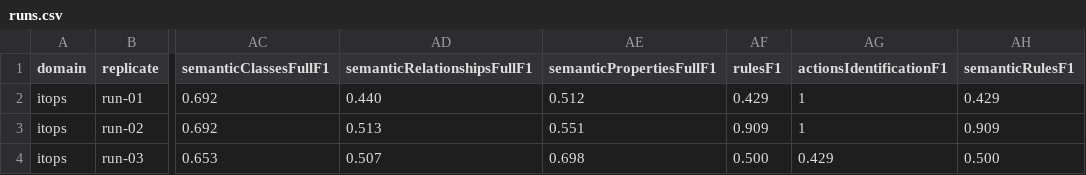
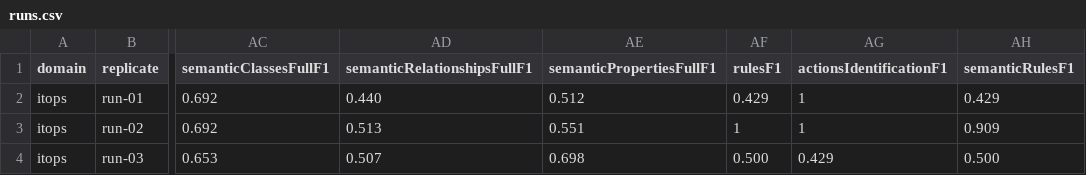
Before and after one commit to solalatus/ontology_builder, a CSV file: ontology_translation/results/multi-domain-control/runs.csv, drawn as a sheet; only a part is shown, gaps mark what is left out; the diff names each change by its address in the sheet, - before the commit and + after, or states it on an @@ line.

```diff
--- a/ontology_translation/results/multi-domain-control/runs.csv
+++ b/ontology_translation/results/multi-domain-control/runs.csv
-AF3 (rulesF1): 0.909
+AF3 (rulesF1): 1
```
Also changed, not shown: ontology_translation/results/multi-domain-control/domain-comparison.csv, ontology_translation/results/multi-domain/domain-comparison.csv, 32 other files.
